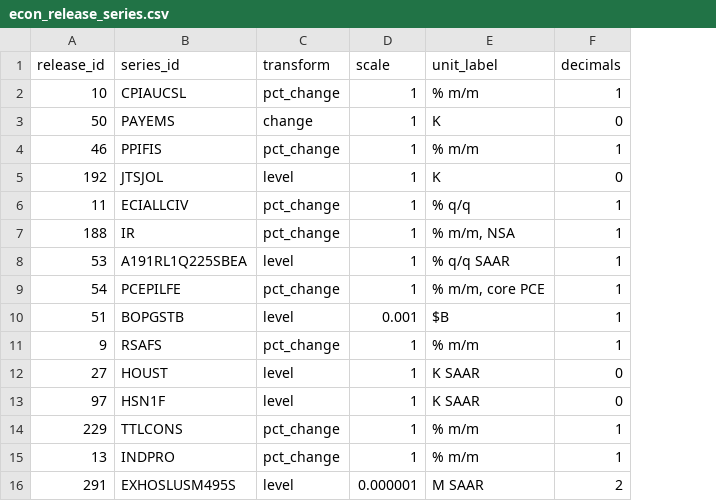
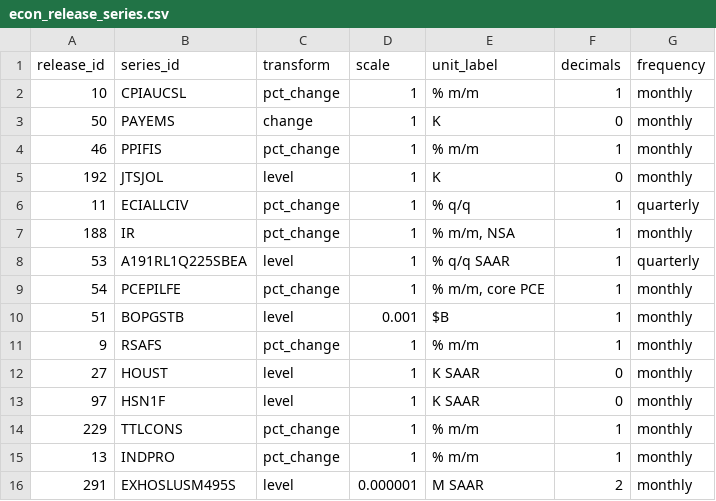
Before and after one commit to erczheng/corollary, a CSV file: corollary/data/seeds/econ_release_series.csv, drawn as a sheet; the diff names each change by its address in the sheet, - before the commit and + after, or states it on an @@ line.

Commit message:
fix(fred): refuse only ALFRED's copyright case; seed each frequency
Fixes from the audit of the first-print code.

A FRED refusal is now only the 'does not exist in ALFRED' answer, which
the NAR-copyrighted EXHOSLUSM495S gets. A plain 'series does not
exist', which is what a seed typo gets, is a loud FredError and never
appears as 'not available from FRED'. Only a 400 carrying FRED's own
error_code counts. output_type=1 and units=lin are sent explicitly and
their echo is checked, because the new-vs-revised split depends on
output_type 1.

Each series now carries its frequency in the seed (ECIALLCIV and
A191RL1Q225SBEA are quarterly), and first_print takes it from the
series row. The lookback is 6 months for monthly and 15 for quarterly,
still one request, and a series lagging three months now gets a figure.
The stored precision is derived from the display ceiling, so the two
can never disagree. New tests pin the D-vintage filter and the
refusal's status and error_code checks.

```diff
--- a/corollary/data/seeds/econ_release_series.csv
+++ b/corollary/data/seeds/econ_release_series.csv
+column G (frequency), rows 2-16: monthly | monthly | monthly | monthly | quarterly | monthly | quarterly | monthly | monthly | monthly | monthly | monthly | monthly | monthly | monthly
```
Also changed, not shown: 6 other files.
